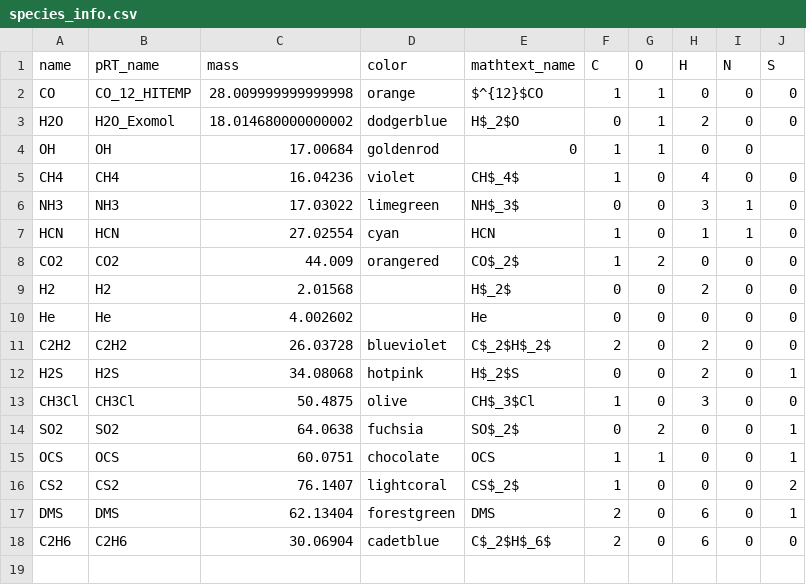
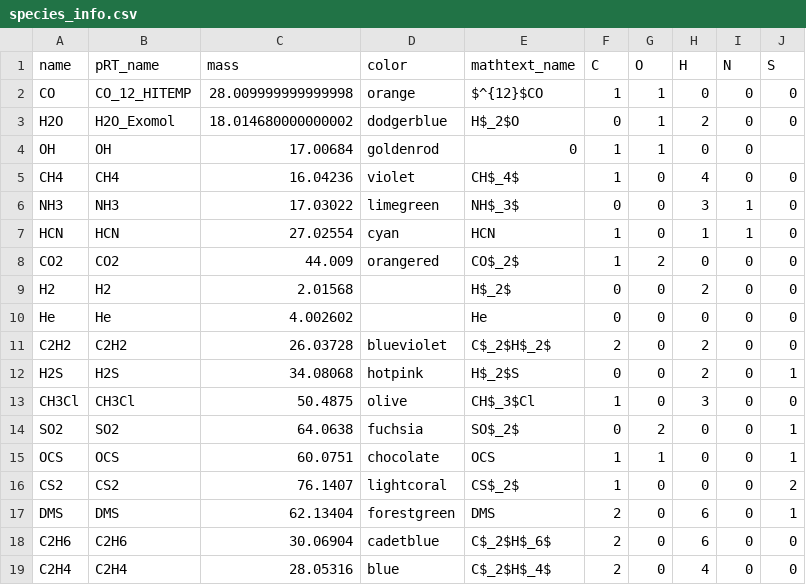
Before and after one commit to NatalieGrasser/LIFE_retrieval, a CSV file: LIFE_retrieval/species_info.csv, drawn as a sheet; the diff names each change by its address in the sheet, - before the commit and + after, or states it on an @@ line.

Commit message:
added C2H4

```diff
--- a/LIFE_retrieval/species_info.csv
+++ b/LIFE_retrieval/species_info.csv
+row 19: C2H4 | C2H4 | 28.05316 | blue | C$_2$H$_4$ | 2 | 0 | 4 | 0 | 0
```
